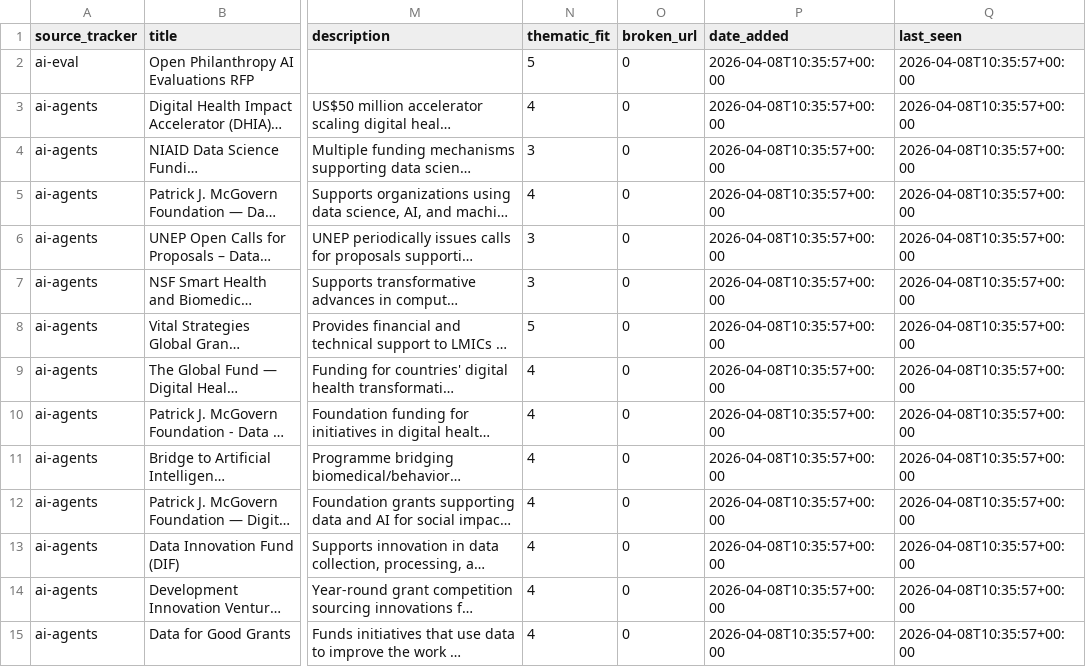
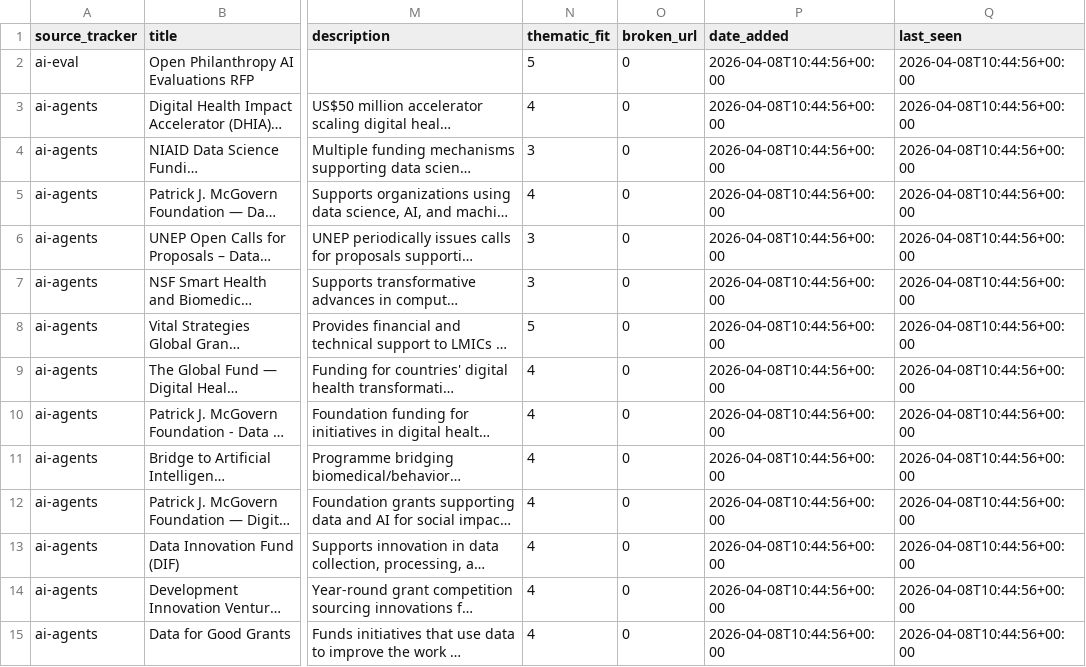
Before and after one commit to elmaestrobert/funding-tracking, a CSV file: central/funding.csv, drawn as a sheet; only a part is shown, gaps mark what is left out; long unchanged cells end in …; the diff covers the shown part only; the diff names each change by its address in the sheet, - before the commit and + after, or states it on an @@ line.

```diff
--- a/central/funding.csv
+++ b/central/funding.csv
-P2:P15 (date_added): 2026-04-08T10:35:57+00:00
+P2:P15 (date_added): 2026-04-08T10:44:56+00:00
-Q2:Q15 (last_seen): 2026-04-08T10:35:57+00:00
+Q2:Q15 (last_seen): 2026-04-08T10:44:56+00:00
```
Also changed, not shown: 116 edited cells elsewhere in this file, 5 other files.
